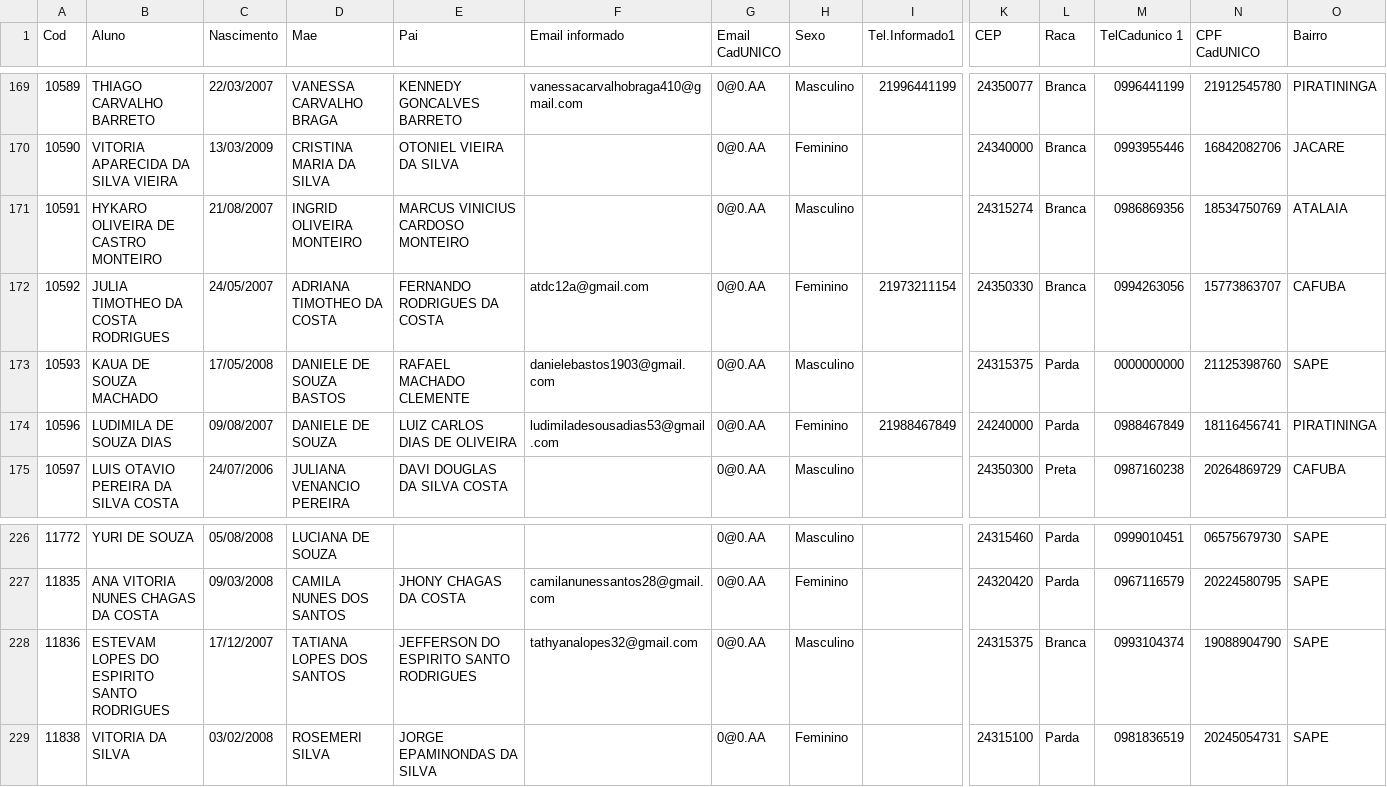
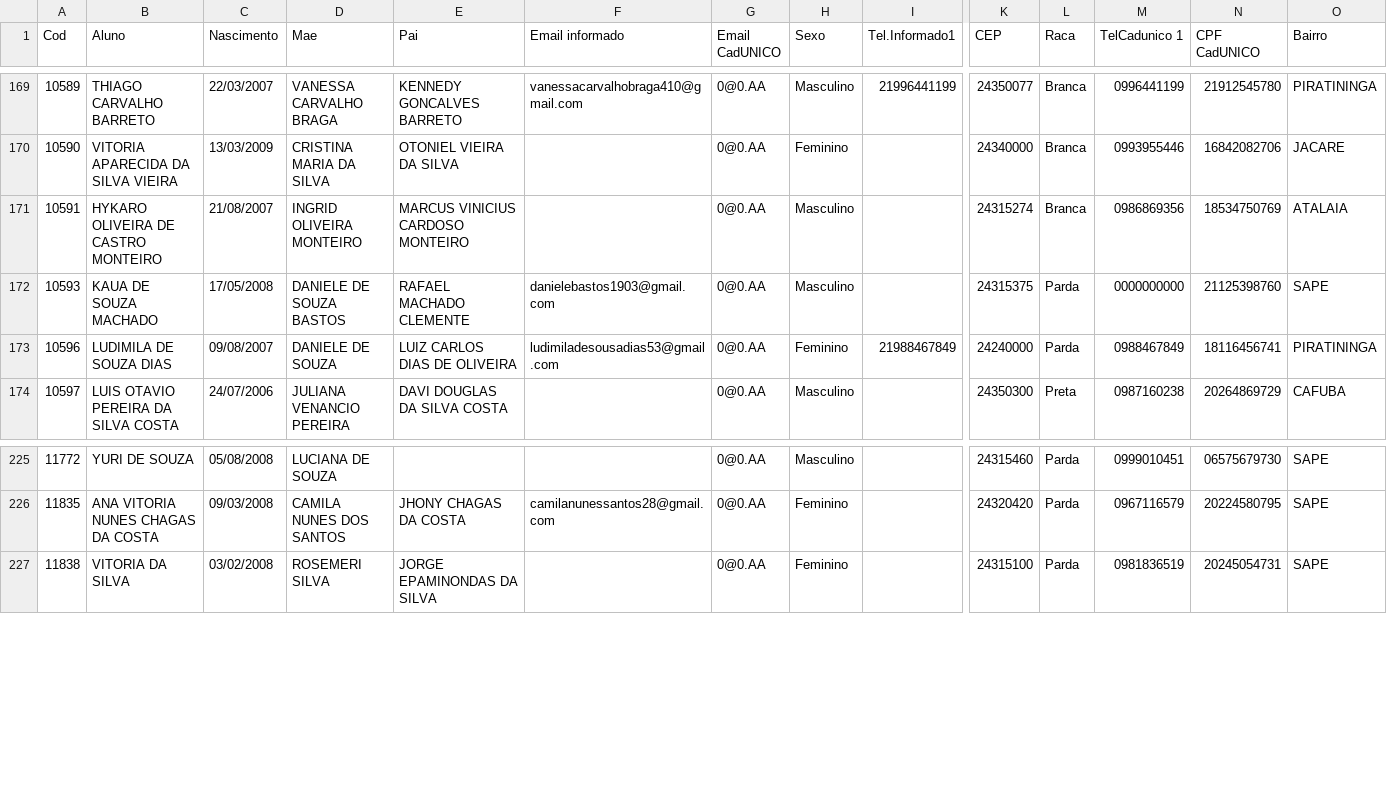
Before and after one commit to CaetaDesenv/caeta-desenv, a CSV file: DF_DADOSBASICOSI.csv, drawn as a sheet; only a part is shown, gaps mark what is left out; rows hold the shown columns only; the diff names each change by its address in the sheet, - before the commit and + after, or states it on an @@ line.

```diff
--- a/DF_DADOSBASICOSI.csv
+++ b/DF_DADOSBASICOSI.csv
-row 172: 10592 | JULIA TIMOTHEO DA COSTA RODRIGUES | 24/05/2007 | ADRIANA TIMOTHEO DA COSTA | FERNANDO RODRIGUES DA COSTA | atdc12a@gmail.com | 0@0.AA | Feminino | 21973211154 | 24350330 | Branca | 0994263056 | 15773863707 | CAFUBA
-row 228: 11836 | ESTEVAM LOPES DO ESPIRITO SANTO RODRIGUES | 17/12/2007 | TATIANA LOPES DOS SANTOS | JEFFERSON DO ESPIRITO SANTO RODRIGUES | tathyanalopes32@gmail.com | 0@0.AA | Masculino |  | 24315375 | Branca | 0993104374 | 19088904790 | SAPE
```
Also changed, not shown: DF_ALUNOS.csv, DF_BENEFICIOS.csv, 9 other files.
